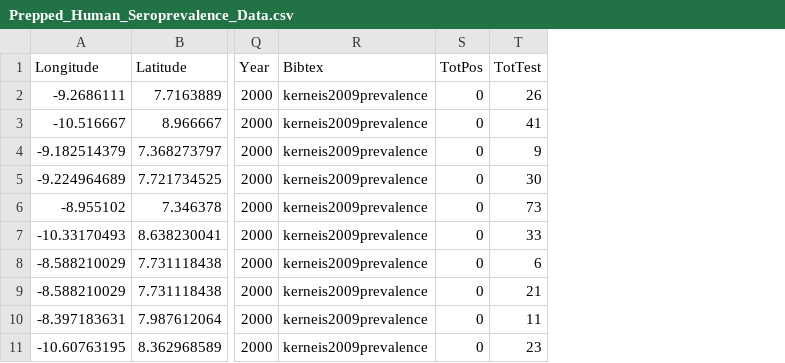
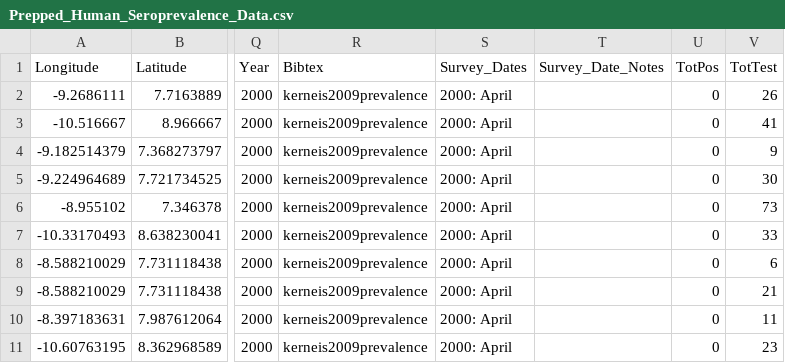
Before and after one commit to 54481andrew/pathogen-spillover-forecast, a CSV file: Pathogen_Layer/Figures_Fits/pathogen_v4/pa_nboots_25_1_mllr_3_lmt_7_ambi_1_mintest_10/Prepped_Human_Seroprevalence_Data.csv, drawn as a sheet; only a part is shown, gaps mark what is left out; the diff names each change by its address in the sheet, - before the commit and + after, or states it on an @@ line.

```diff
--- a/Pathogen_Layer/Figures_Fits/pathogen_v4/pa_nboots_25_1_mllr_3_lmt_7_ambi_1_mintest_10/Prepped_Human_Seroprevalence_Data.csv
+++ b/Pathogen_Layer/Figures_Fits/pathogen_v4/pa_nboots_25_1_mllr_3_lmt_7_ambi_1_mintest_10/Prepped_Human_Seroprevalence_Data.csv
+column S (Survey_Dates), rows 2-11: all 2000: April
+column T (Survey_Date_Notes), empty
```
Also changed, not shown: Pathogen_Layer/Figures_Fits/pathogen_v4/pa_nboots_25_1_mllr_3_lmt_7_ambi_1_mintest_10/Prepped_Pathogen_PresAbs_Data.csv, Pathogen_Layer/Figures_Fits/pathogen_v4/pa_nboots_25_1_mllr_3_lmt_7_ambi_1_mintest_5/Prepped_Human_Seroprevalence_Data.csv, 22 other files.
